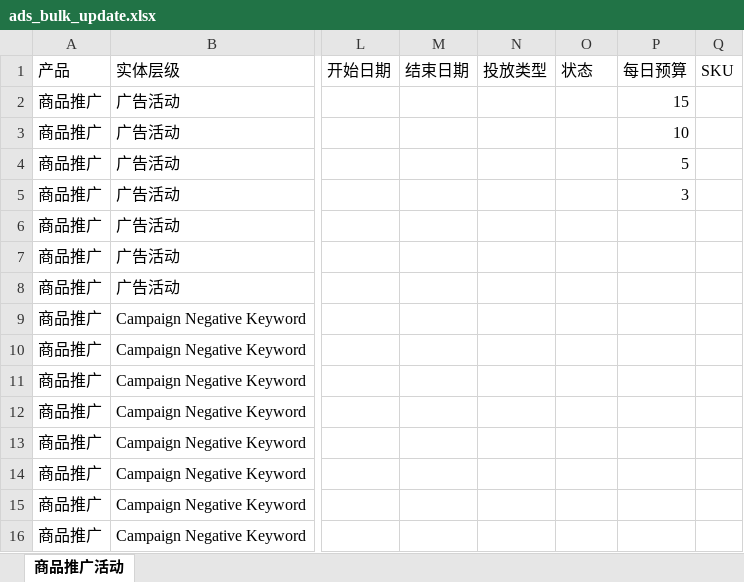
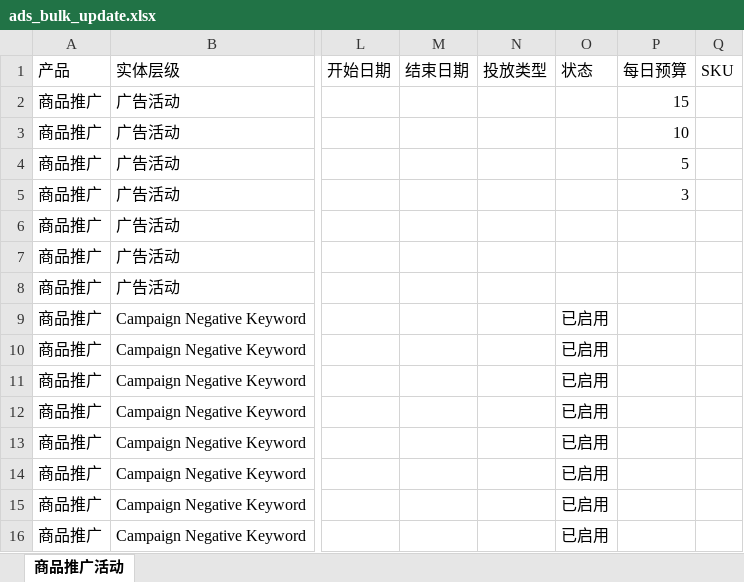
Before and after one commit to chenwall/porlik-images, an Excel workbook: ads_bulk_update.xlsx, sheet 商品推广活动, drawn as a sheet; only a part is shown, gaps mark what is left out; values as stored, in another font and other column widths than the file's, no borders; the diff names each change by its address in the sheet, - before the commit and + after, or states it on an @@ line.

Commit message:
fix: add status=已启用 for negative keywords

```diff
--- a/ads_bulk_update.xlsx (sheet 商品推广活动)
+++ b/ads_bulk_update.xlsx (sheet 商品推广活动)
-O9:O16: (empty)
+O9:O16: 已启用
```
